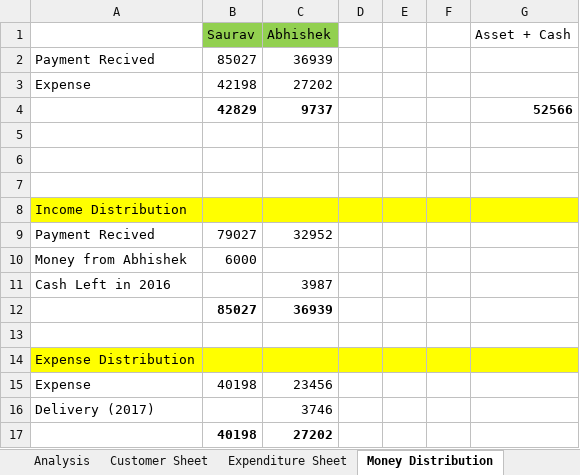
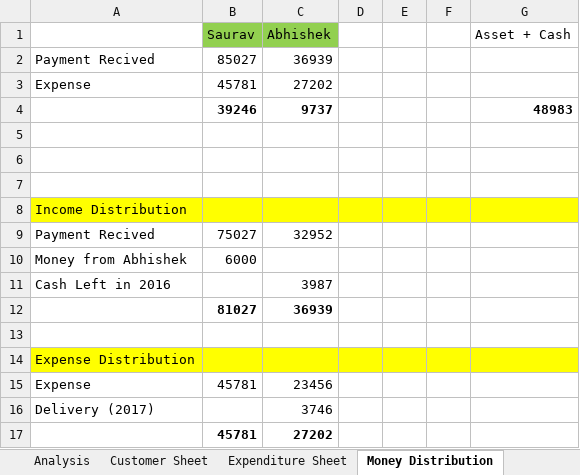
Before and after one commit to elecbits16/Accounts, an Excel workbook: Customers+finance_revised.xlsx, sheet Money Distribution, drawn as a sheet; values as stored, in another font and other column widths than the file's, no borders; removed rows and columns are numbered as before the commit, all else as after; the diff names each change by its address in the sheet, - before the commit and + after, or states it on an @@ line.

```diff
--- a/Customers+finance_revised.xlsx (sheet Money Distribution)
+++ b/Customers+finance_revised.xlsx (sheet Money Distribution)
-B3 (Saurav): 42198
+B3 (Saurav): 45781
-row 4:  | 42829 | 9737 |  |  |  | 52566
+row 4:  | 39246 | 9737 |  |  |  | 48983
-B9 (Saurav): 79027
+B9 (Saurav): 75027
-B12 (Saurav): 85027
+B12 (Saurav): 81027
-B15 (Saurav): 40198
+B15 (Saurav): 45781
-B17 (Saurav): 40198
+B17 (Saurav): 45781
```
Also changed, not shown: sheet Expenditure Sheet, sheet Profit Distribution, sheet Customer Sheet, charts or pictures, 1 other file.
